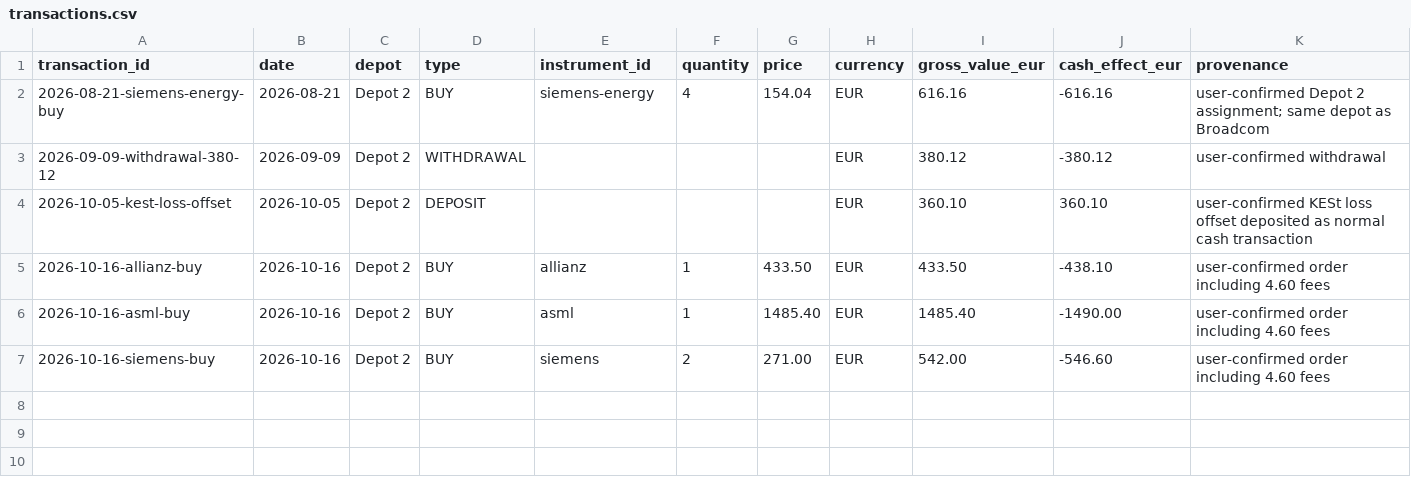
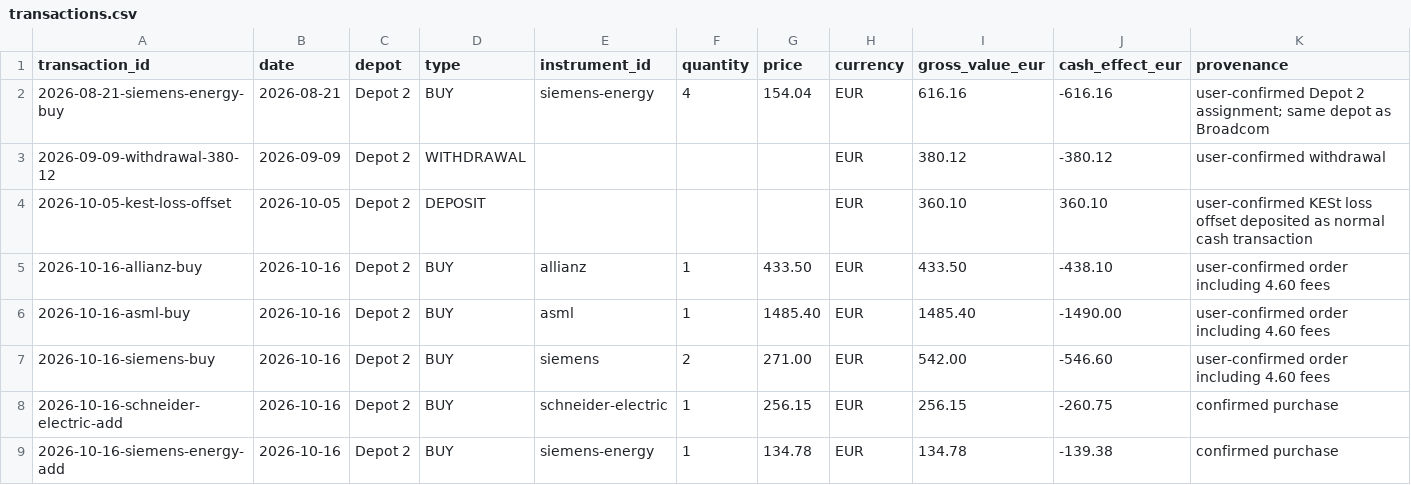
Before and after one commit to oureal/dashboard-wp, a CSV file: data/portfolio/transactions.csv, drawn as a sheet; only a part is shown; rows hold the shown columns only; the diff names each change by its address in the sheet, - before the commit and + after, or states it on an @@ line.

Commit message:
Complete October 16 depot purchases and fix price validation (#16)
* Fix confirmed Depot 2 cash balance

* Validate market price count dynamically

* Record two additional October purchases

* Show October purchases in transaction history

```diff
--- a/data/portfolio/transactions.csv
+++ b/data/portfolio/transactions.csv
+row 8: 2026-10-16-schneider-electric-add | 2026-10-16 | Depot 2 | BUY | schneider-electric | 1 | 256.15 | EUR | 256.15 | -260.75 | confirmed purchase
+row 9: 2026-10-16-siemens-energy-add | 2026-10-16 | Depot 2 | BUY | siemens-energy | 1 | 134.78 | EUR | 134.78 | -139.38 | confirmed purchase
```
Also changed, not shown: data/portfolio/cash.csv, 2 other files.
